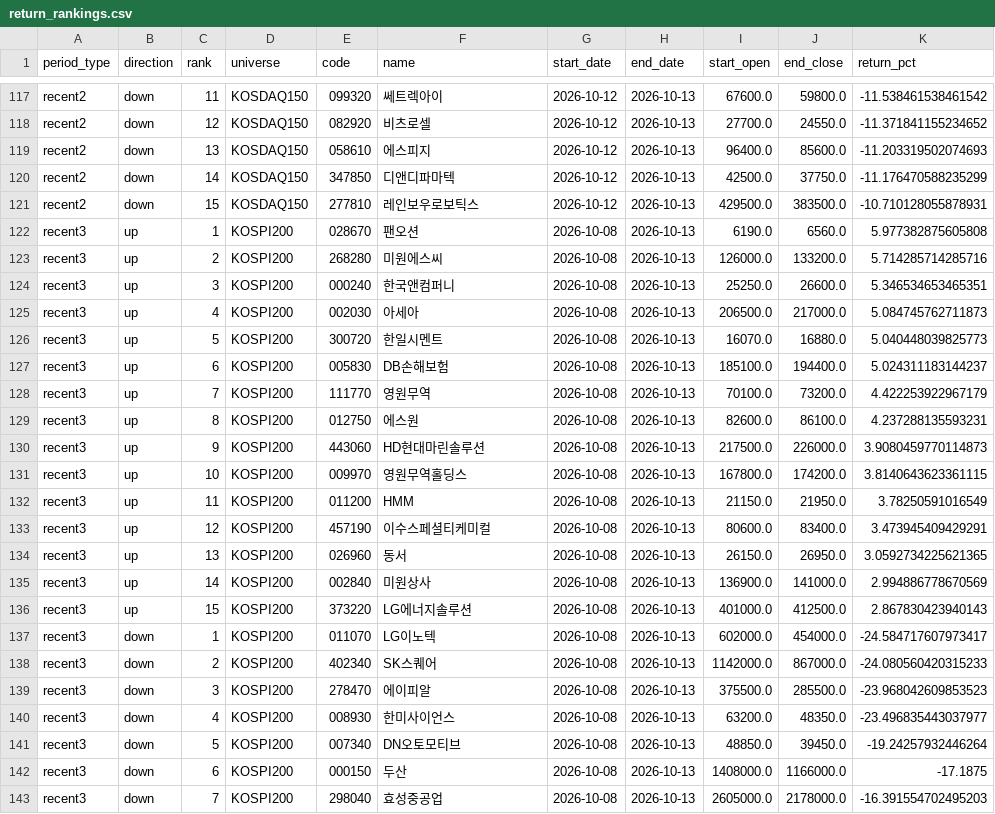
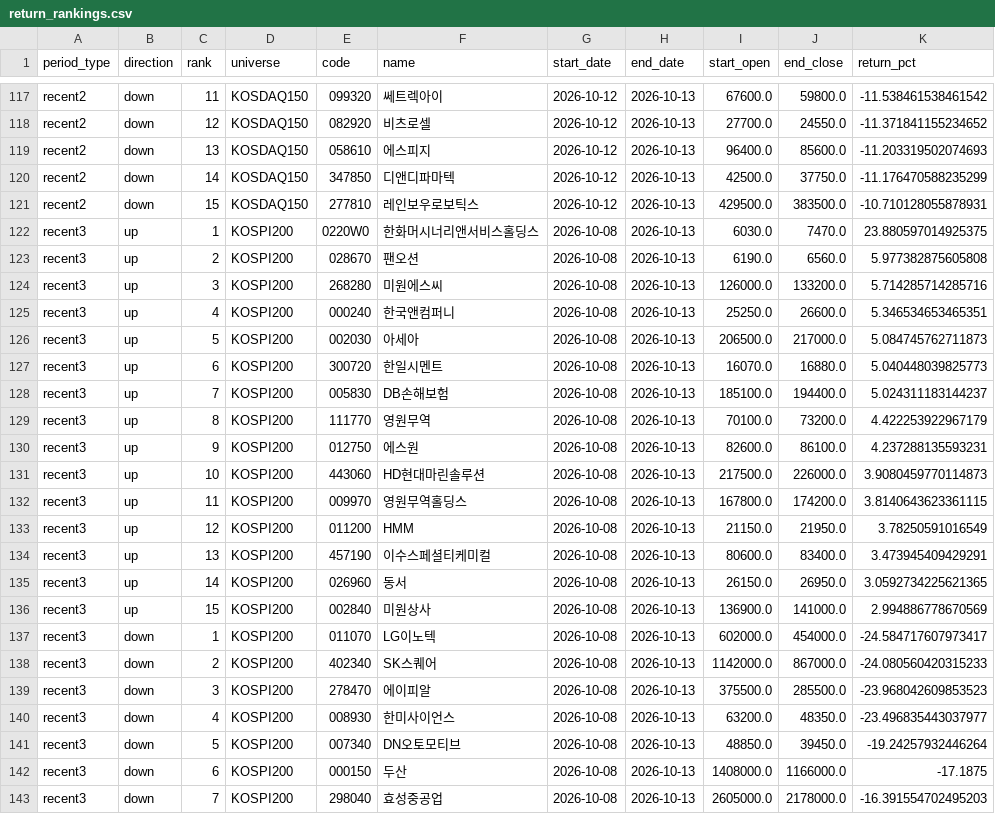
Before and after one commit to Yeongtae/kr-stock-trend-analysis, a CSV file: exports/2026-10-13/return_rankings.csv, drawn as a sheet; only a part is shown, gaps mark what is left out.

```diff
--- a/exports/2026-10-13/return_rankings.csv
+++ b/exports/2026-10-13/return_rankings.csv
@@ -121,17 +121,17 @@ recent2,down,14,KOSDAQ150,347850,디앤디파마텍,2026-10-12,2026-10-13,42500.
 recent2,down,15,KOSDAQ150,277810,레인보우로보틱스,2026-10-12,2026-10-13,429500.0,383500.0,-10.710128055878931
-recent3,up,1,KOSPI200,028670,팬오션,2026-10-08,2026-10-13,6190.0,6560.0,5.977382875605808
-recent3,up,2,KOSPI200,268280,미원에스씨,2026-10-08,2026-10-13,126000.0,133200.0,5.714285714285716
-recent3,up,3,KOSPI200,000240,한국앤컴퍼니,2026-10-08,2026-10-13,25250.0,26600.0,5.346534653465351
-recent3,up,4,KOSPI200,002030,아세아,2026-10-08,2026-10-13,206500.0,217000.0,5.084745762711873
-recent3,up,5,KOSPI200,300720,한일시멘트,2026-10-08,2026-10-13,16070.0,16880.0,5.040448039825773
-recent3,up,6,KOSPI200,005830,DB손해보험,2026-10-08,2026-10-13,185100.0,194400.0,5.024311183144237
-recent3,up,7,KOSPI200,111770,영원무역,2026-10-08,2026-10-13,70100.0,73200.0,4.422253922967179
-recent3,up,8,KOSPI200,012750,에스원,2026-10-08,2026-10-13,82600.0,86100.0,4.237288135593231
-recent3,up,9,KOSPI200,443060,HD현대마린솔루션,2026-10-08,2026-10-13,217500.0,226000.0,3.9080459770114873
-recent3,up,10,KOSPI200,009970,영원무역홀딩스,2026-10-08,2026-10-13,167800.0,174200.0,3.8140643623361115
-recent3,up,11,KOSPI200,011200,HMM,2026-10-08,2026-10-13,21150.0,21950.0,3.78250591016549
-recent3,up,12,KOSPI200,457190,이수스페셜티케미컬,2026-10-08,2026-10-13,80600.0,83400.0,3.473945409429291
-recent3,up,13,KOSPI200,026960,동서,2026-10-08,2026-10-13,26150.0,26950.0,3.0592734225621365
-recent3,up,14,KOSPI200,002840,미원상사,2026-10-08,2026-10-13,136900.0,141000.0,2.994886778670569
-recent3,up,15,KOSPI200,373220,LG에너지솔루션,2026-10-08,2026-10-13,401000.0,412500.0,2.867830423940143
+recent3,up,1,KOSPI200,0220W0,한화머시너리앤서비스홀딩스,2026-10-08,2026-10-13,6030.0,7470.0,23.880597014925375
+recent3,up,2,KOSPI200,028670,팬오션,2026-10-08,2026-10-13,6190.0,6560.0,5.977382875605808
+recent3,up,3,KOSPI200,268280,미원에스씨,2026-10-08,2026-10-13,126000.0,133200.0,5.714285714285716
+recent3,up,4,KOSPI200,000240,한국앤컴퍼니,2026-10-08,2026-10-13,25250.0,26600.0,5.346534653465351
+recent3,up,5,KOSPI200,002030,아세아,2026-10-08,2026-10-13,206500.0,217000.0,5.084745762711873
+recent3,up,6,KOSPI200,300720,한일시멘트,2026-10-08,2026-10-13,16070.0,16880.0,5.040448039825773
+recent3,up,7,KOSPI200,005830,DB손해보험,2026-10-08,2026-10-13,185100.0,194400.0,5.024311183144237
+recent3,up,8,KOSPI200,111770,영원무역,2026-10-08,2026-10-13,70100.0,73200.0,4.422253922967179
+recent3,up,9,KOSPI200,012750,에스원,2026-10-08,2026-10-13,82600.0,86100.0,4.237288135593231
+recent3,up,10,KOSPI200,443060,HD현대마린솔루션,2026-10-08,2026-10-13,217500.0,226000.0,3.9080459770114873
+recent3,up,11,KOSPI200,009970,영원무역홀딩스,2026-10-08,2026-10-13,167800.0,174200.0,3.8140643623361115
+recent3,up,12,KOSPI200,011200,HMM,2026-10-08,2026-10-13,21150.0,21950.0,3.78250591016549
+recent3,up,13,KOSPI200,457190,이수스페셜티케미컬,2026-10-08,2026-10-13,80600.0,83400.0,3.473945409429291
+recent3,up,14,KOSPI200,026960,동서,2026-10-08,2026-10-13,26150.0,26950.0,3.0592734225621365
+recent3,up,15,KOSPI200,002840,미원상사,2026-10-08,2026-10-13,136900.0,141000.0,2.994886778670569
 recent3,down,1,KOSPI200,011070,LG이노텍,2026-10-08,2026-10-13,602000.0,454000.0,-24.584717607973417
```
Also changed, not shown: exports/2026-10-13/investor_flows.csv, reports/2026-10-13/ma60_candidates.csv, 11 other files.
